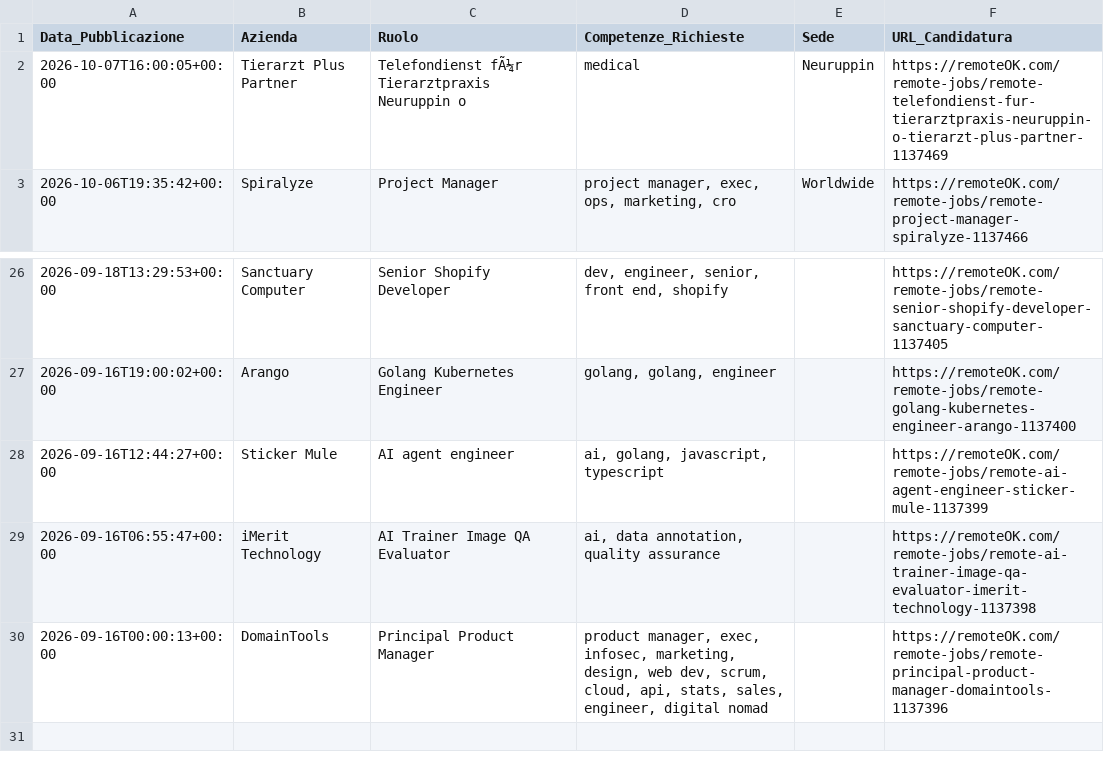
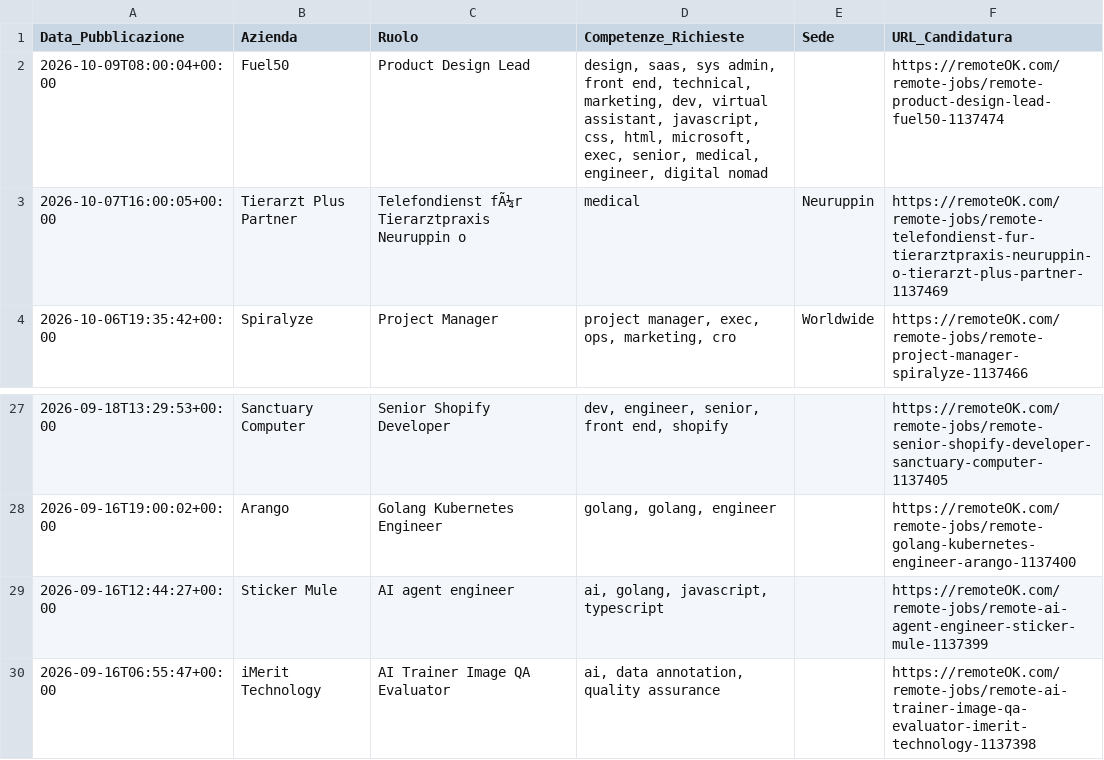
Before and after one commit to fformigoniff-sys/open-b2b-datasets-ai-market-intelligence, a CSV file: remote_jobs_dataset.csv, drawn as a sheet; only a part is shown, gaps mark what is left out; removed rows and columns are numbered as before the commit, all else as after; the diff names each change by its address in the sheet, - before the commit and + after, or states it on an @@ line.

```diff
--- a/remote_jobs_dataset.csv
+++ b/remote_jobs_dataset.csv
+row 2: 2026-10-09T08:00:04+00:00 | Fuel50 | Product Design Lead | design, saas, sys admin, front end, technical, marketing, dev, virtual assistant, javascript, css, html, microsoft, exec, senior, medical, engineer, digital nomad |  | https://remoteOK.com/remote-jobs/remote-product-design-lead-fuel50-1137474
-row 30: 2026-09-16T00:00:13+00:00 | DomainTools | Principal Product Manager | product manager, exec, infosec, marketing, design, web dev, scrum, cloud, api, stats, sales, engineer, digital nomad |  | https://remoteOK.com/remote-jobs/remote-principal-product-manager-domaintools-1137396
```
Also changed, not shown: crypto_fintech_dataset.csv, tech_stack_dataset.csv.
